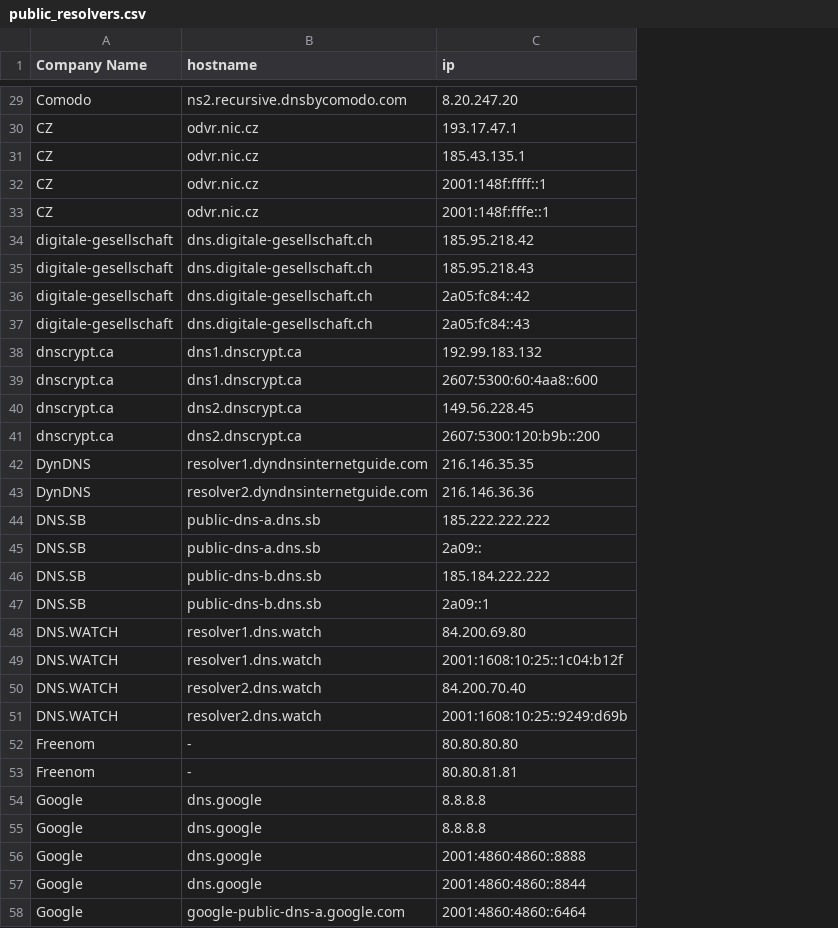
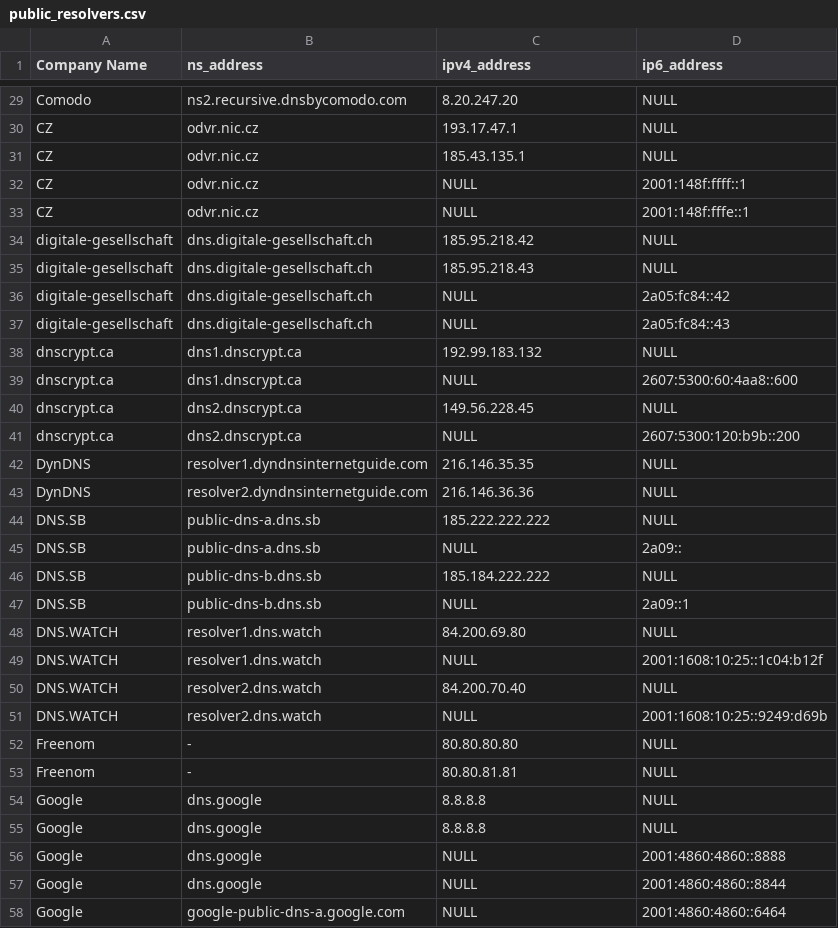
Before and after one commit to roeltje788/brum, a CSV file: public_resolvers/public_resolvers.csv, drawn as a sheet; only a part is shown, gaps mark what is left out; the diff covers the shown part only; the diff names each change by its address in the sheet, - before the commit and + after, or states it on an @@ line.

```diff
--- a/public_resolvers/public_resolvers.csv
+++ b/public_resolvers/public_resolvers.csv
+column D (ip6_address), rows 29-58: NULL | NULL | NULL | 2001:148f:ffff::1 | 2001:148f:fffe::1 | NULL | NULL | 2a05:fc84::42 | 2a05:fc84::43 | NULL | 2607:5300:60:4aa8::600 | NULL | 2607:5300:120:b9b::200 | NULL | NULL | NULL | 2a09:: | NULL | 2a09::1 | NULL | 2001:1608:10:25::1c04:b12f | NULL | 2001:1608:10:25::9249:d69b | NULL | NULL | NULL | NULL | 2001:4860:4860::8888 | 2001:4860:4860::8844 | 2001:4860:4860::6464
-B1: hostname
+B1: ns_address
-C1: ip
+C1: ipv4_address
-C32 (ipv4_address): 2001:148f:ffff::1
+C32 (ipv4_address): NULL
-C33 (ipv4_address): 2001:148f:fffe::1
+C33 (ipv4_address): NULL
-C36 (ipv4_address): 2a05:fc84::42
+C36 (ipv4_address): NULL
-C37 (ipv4_address): 2a05:fc84::43
+C37 (ipv4_address): NULL
-C39 (ipv4_address): 2607:5300:60:4aa8::600
+C39 (ipv4_address): NULL
-C41 (ipv4_address): 2607:5300:120:b9b::200
+C41 (ipv4_address): NULL
-C45 (ipv4_address): 2a09::
+C45 (ipv4_address): NULL
-C47 (ipv4_address): 2a09::1
+C47 (ipv4_address): NULL
-C49 (ipv4_address): 2001:1608:10:25::1c04:b12f
+C49 (ipv4_address): NULL
-C51 (ipv4_address): 2001:1608:10:25::9249:d69b
+C51 (ipv4_address): NULL
-C56 (ipv4_address): 2001:4860:4860::8888
+C56 (ipv4_address): NULL
-C57 (ipv4_address): 2001:4860:4860::8844
+C57 (ipv4_address): NULL
-C58 (ipv4_address): 2001:4860:4860::6464
+C58 (ipv4_address): NULL
```
Also changed, not shown: 47 edited cells elsewhere in this file, 10 other files.
